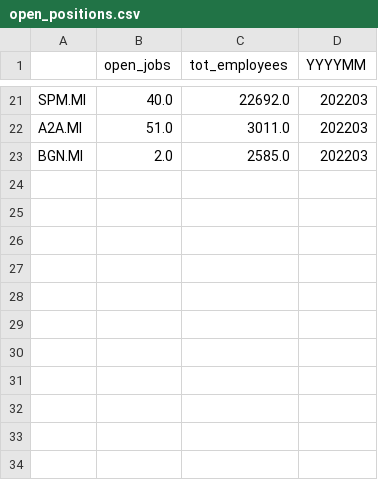
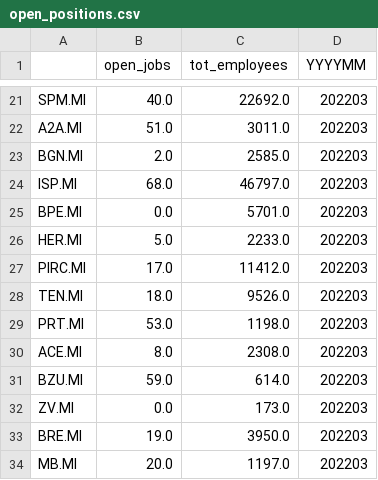
Before and after one commit to AlessandroGianfelici/my_trading_assistant, a CSV file: open_positions.csv, drawn as a sheet; only a part is shown, gaps mark what is left out.

```diff
--- a/open_positions.csv
+++ b/open_positions.csv
@@ -23 +23,12 @@ A2A.MI,51.0,3011.0,202203
 BGN.MI,2.0,2585.0,202203
+ISP.MI,68.0,46797.0,202203
+BPE.MI,0.0,5701.0,202203
+HER.MI,5.0,2233.0,202203
+PIRC.MI,17.0,11412.0,202203
+TEN.MI,18.0,9526.0,202203
+PRT.MI,53.0,1198.0,202203
+ACE.MI,8.0,2308.0,202203
+BZU.MI,59.0,614.0,202203
+ZV.MI,0.0,173.0,202203
+BRE.MI,19.0,3950.0,202203
+MB.MI,20.0,1197.0,202203
```
Also changed, not shown: 1 other file.
